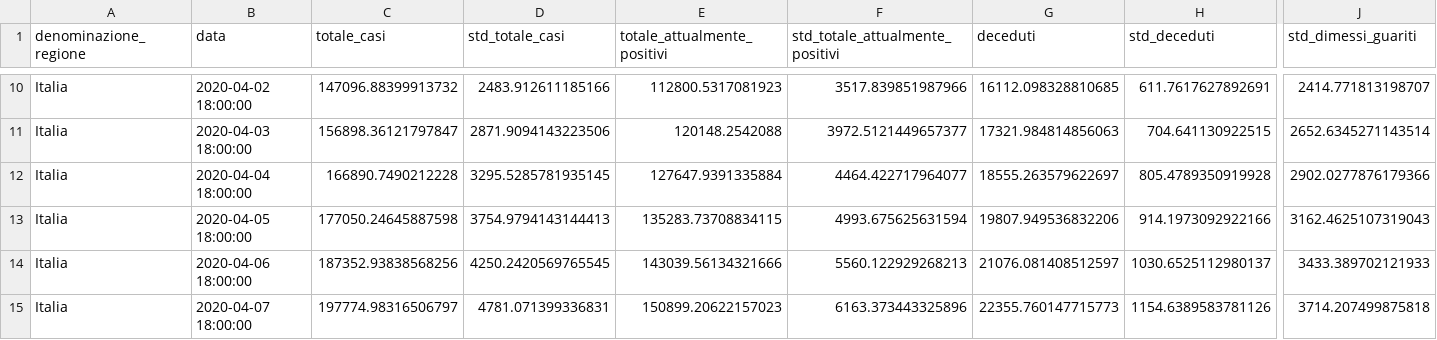
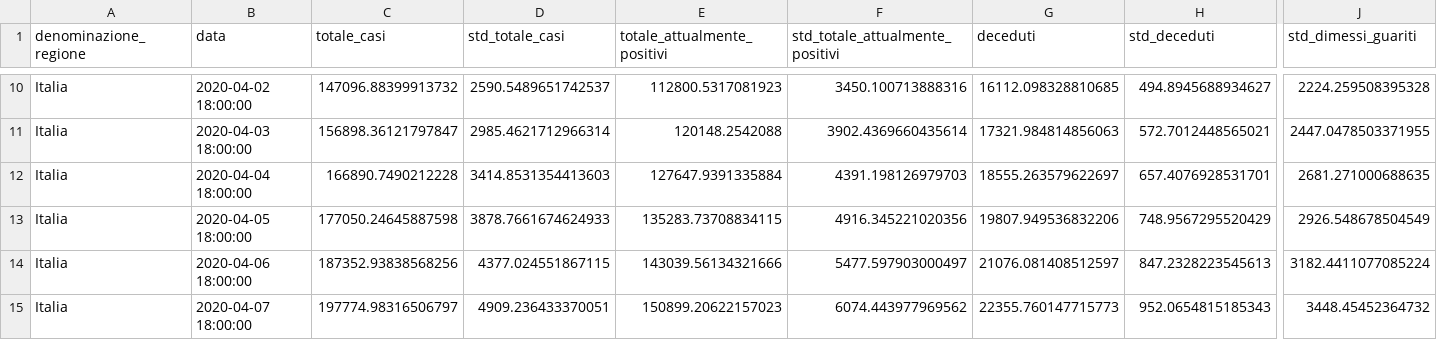
Before and after one commit to albortros/COVID-19, a CSV file: model-Gompertz/model-gompertz-national.csv, drawn as a sheet; only a part is shown, gaps mark what is left out; the diff covers the shown part only; the diff names each change by its address in the sheet, - before the commit and + after, or states it on an @@ line.

```diff
--- a/model-Gompertz/model-gompertz-national.csv
+++ b/model-Gompertz/model-gompertz-national.csv
-D10 (std_totale_casi): 2483.912611185166
+D10 (std_totale_casi): 2590.5489651742537
-F10 (std_totale_attualmente_positivi): 3517.839851987966
+F10 (std_totale_attualmente_positivi): 3450.100713888316
-H10 (std_deceduti): 611.7617627892691
+H10 (std_deceduti): 494.8945688934627
-J10 (std_dimessi_guariti): 2414.771813198707
+J10 (std_dimessi_guariti): 2224.259508395328
-D11 (std_totale_casi): 2871.9094143223506
+D11 (std_totale_casi): 2985.4621712966314
-F11 (std_totale_attualmente_positivi): 3972.5121449657377
+F11 (std_totale_attualmente_positivi): 3902.4369660435614
-H11 (std_deceduti): 704.641130922515
+H11 (std_deceduti): 572.7012448565021
-J11 (std_dimessi_guariti): 2652.6345271143514
+J11 (std_dimessi_guariti): 2447.0478503371955
-D12 (std_totale_casi): 3295.5285781935145
+D12 (std_totale_casi): 3414.8531354413603
-F12 (std_totale_attualmente_positivi): 4464.422717964077
+F12 (std_totale_attualmente_positivi): 4391.198126979703
-H12 (std_deceduti): 805.4789350919928
+H12 (std_deceduti): 657.4076928531701
-J12 (std_dimessi_guariti): 2902.0277876179366
+J12 (std_dimessi_guariti): 2681.271000688635
-D13 (std_totale_casi): 3754.9794143144413
+D13 (std_totale_casi): 3878.7661674624933
-F13 (std_totale_attualmente_positivi): 4993.675625631594
+F13 (std_totale_attualmente_positivi): 4916.345221020356
-H13 (std_deceduti): 914.1973092922166
+H13 (std_deceduti): 748.9567295520429
-J13 (std_dimessi_guariti): 3162.4625107319043
+J13 (std_dimessi_guariti): 2926.548678504549
-D14 (std_totale_casi): 4250.2420569765545
+D14 (std_totale_casi): 4377.024551867115
-F14 (std_totale_attualmente_positivi): 5560.122929268213
+F14 (std_totale_attualmente_positivi): 5477.597903000497
-H14 (std_deceduti): 1030.6525112980137
+H14 (std_deceduti): 847.2328223545613
-J14 (std_dimessi_guariti): 3433.389702121933
+J14 (std_dimessi_guariti): 3182.4411077085224
-D15 (std_totale_casi): 4781.071399336831
+D15 (std_totale_casi): 4909.236433370051
-F15 (std_totale_attualmente_positivi): 6163.373443325896
+F15 (std_totale_attualmente_positivi): 6074.443977969562
-H15 (std_deceduti): 1154.6389583781126
+H15 (std_deceduti): 952.0654815185343
-J15 (std_dimessi_guariti): 3714.207499875818
+J15 (std_dimessi_guariti): 3448.45452364732
```
Also changed, not shown: 32 edited cells elsewhere in this file, 1 other file.
